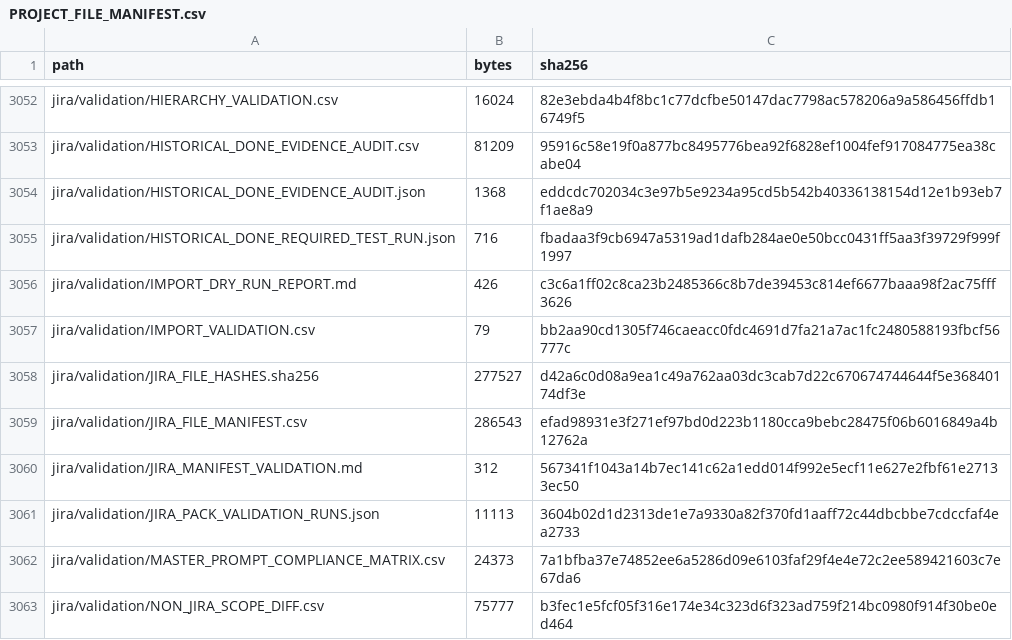
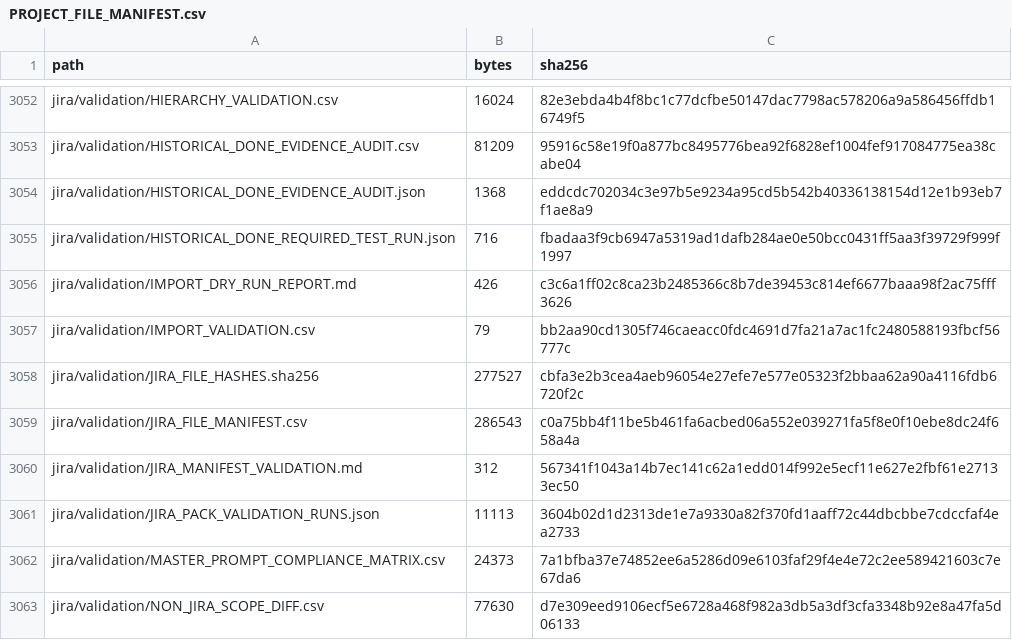
Before and after one commit to KevinSGarrett/BatteredAggieSyndrome, a CSV file: provenance/PROJECT_FILE_MANIFEST.csv, drawn as a sheet; only a part is shown, gaps mark what is left out; the diff covers the shown part only.

```diff
--- a/provenance/PROJECT_FILE_MANIFEST.csv
+++ b/provenance/PROJECT_FILE_MANIFEST.csv
@@ -3057,4 +3057,4 @@ jira/validation/IMPORT_DRY_RUN_REPORT.md,426,c3c6a1ff02c8ca23b2485366c8b7de39453
 jira/validation/IMPORT_VALIDATION.csv,79,bb2aa90cd1305f746caeacc0fdc4691d7fa21a7ac1fc2480588193fbcf56777c
-jira/validation/JIRA_FILE_HASHES.sha256,277527,d42a6c0d08a9ea1c49a762aa03dc3cab7d22c670674744644f5e36840174df3e
-jira/validation/JIRA_FILE_MANIFEST.csv,286543,efad98931e3f271ef97bd0d223b1180cca9bebc28475f06b6016849a4b12762a
+jira/validation/JIRA_FILE_HASHES.sha256,277527,cbfa3e2b3cea4aeb96054e27efe7e577e05323f2bbaa62a90a4116fdb6720f2c
+jira/validation/JIRA_FILE_MANIFEST.csv,286543,c0a75bb4f11be5b461fa6acbed06a552e039271fa5f8e0f10ebe8dc24f658a4a
 jira/validation/JIRA_MANIFEST_VALIDATION.md,312,567341f1043a14b7ec141c62a1edd014f992e5ecf11e627e2fbf61e27133ec50
@@ -3062,2 +3062,2 @@ jira/validation/JIRA_PACK_VALIDATION_RUNS.json,11113,3604b02d1d2313de1e7a9330a82
 jira/validation/MASTER_PROMPT_COMPLIANCE_MATRIX.csv,24373,7a1bfba37e74852ee6a5286d09e6103faf29f4e4e72c2ee589421603c7e67da6
-jira/validation/NON_JIRA_SCOPE_DIFF.csv,75777,b3fec1e5fcf05f316e174e34c323d6f323ad759f214bc0980f914f30be0ed464
+jira/validation/NON_JIRA_SCOPE_DIFF.csv,77630,d7e309eed9106ecf5e6728a468f982a3db5a3df3cfa3348b92e8a47fa5d06133
```
Also changed, not shown: 12 edited cells elsewhere in this file, jira/validation/JIRA_FILE_MANIFEST.csv, jira/validation/NON_JIRA_SCOPE_DIFF.csv, 9 other files.
